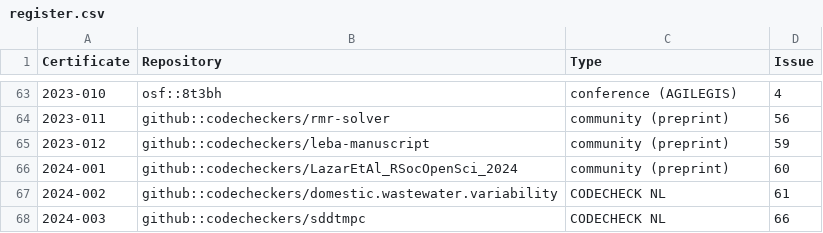
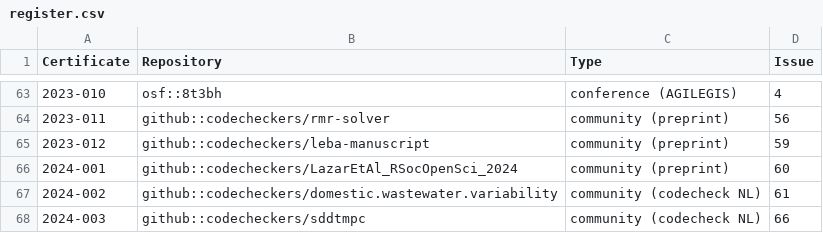
Before and after one commit to codecheckers/register, a CSV file: register.csv, drawn as a sheet; only a part is shown, gaps mark what is left out.

Commit message:
Change type "codecheck NL" to "community (codecheck NL)"

```diff
--- a/register.csv
+++ b/register.csv
@@ -66,3 +66,3 @@ Certificate,Repository,Type,Issue
 2024-001,github::codecheckers/LazarEtAl_RSocOpenSci_2024, community (preprint),60
-2024-002,github::codecheckers/domestic.wastewater.variability,CODECHECK NL,61
-2024-003,github::codecheckers/sddtmpc,CODECHECK NL,66
+2024-002,github::codecheckers/domestic.wastewater.variability,community (codecheck NL),61
+2024-003,github::codecheckers/sddtmpc, community (codecheck NL),66
```
